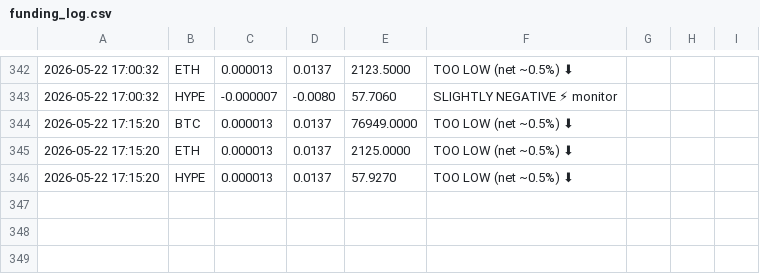
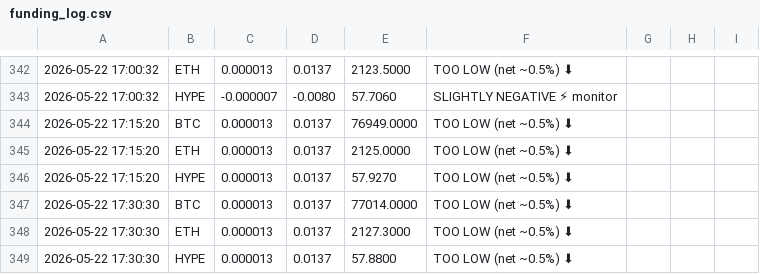
Before and after one commit to kieranlim-3/hl-funding-monitor, a CSV file: funding_log.csv, drawn as a sheet; only a part is shown, gaps mark what is left out; the diff names each change by its address in the sheet, - before the commit and + after, or states it on an @@ line.

```diff
--- a/funding_log.csv
+++ b/funding_log.csv
+row 347: 2026-05-22 17:30:30 | BTC | 0.000013 | 0.0137 | 77014.0000 | TOO LOW (net ~0.5%) ⬇
+row 348: 2026-05-22 17:30:30 | ETH | 0.000013 | 0.0137 | 2127.3000 | TOO LOW (net ~0.5%) ⬇
+row 349: 2026-05-22 17:30:30 | HYPE | 0.000013 | 0.0137 | 57.8800 | TOO LOW (net ~0.5%) ⬇
```
